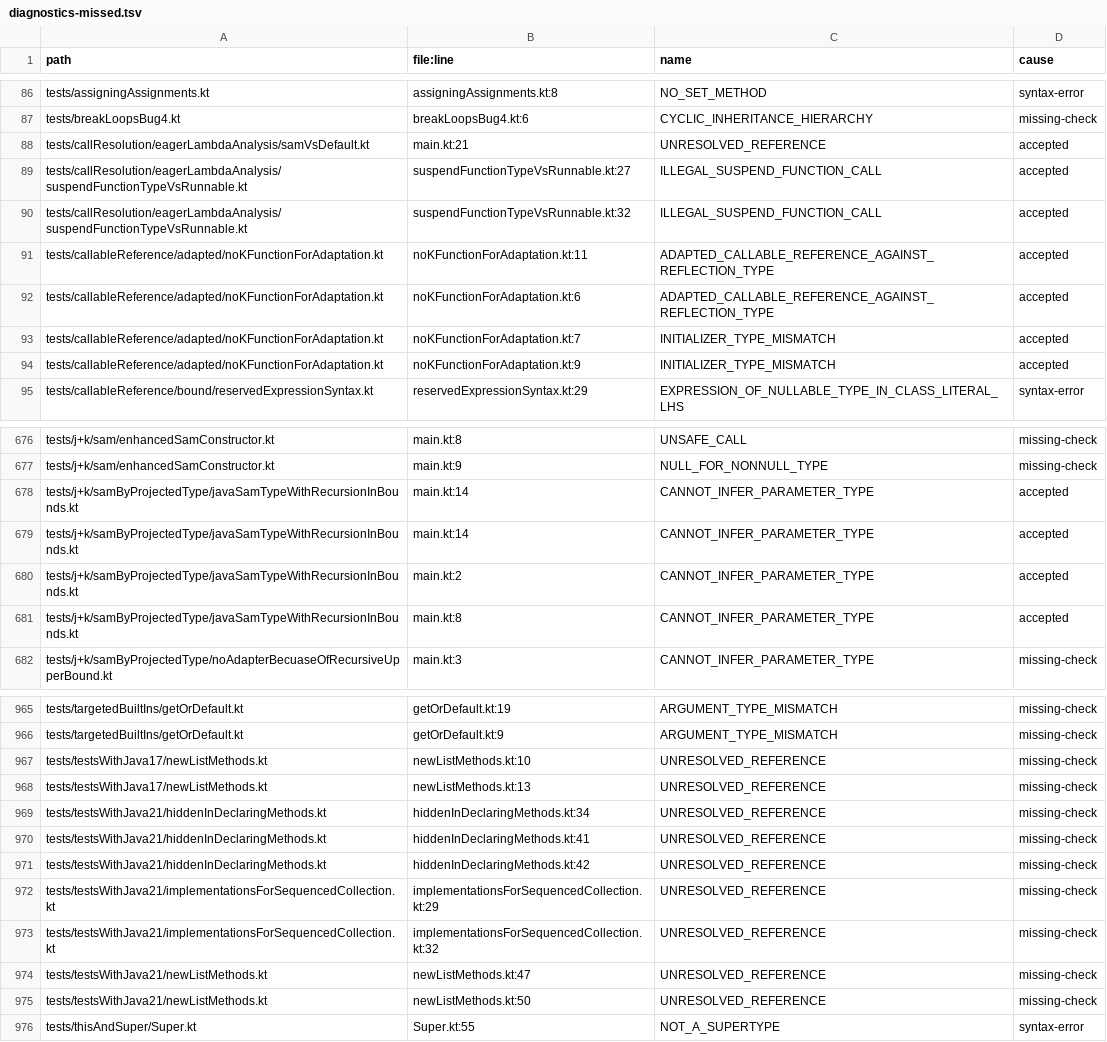
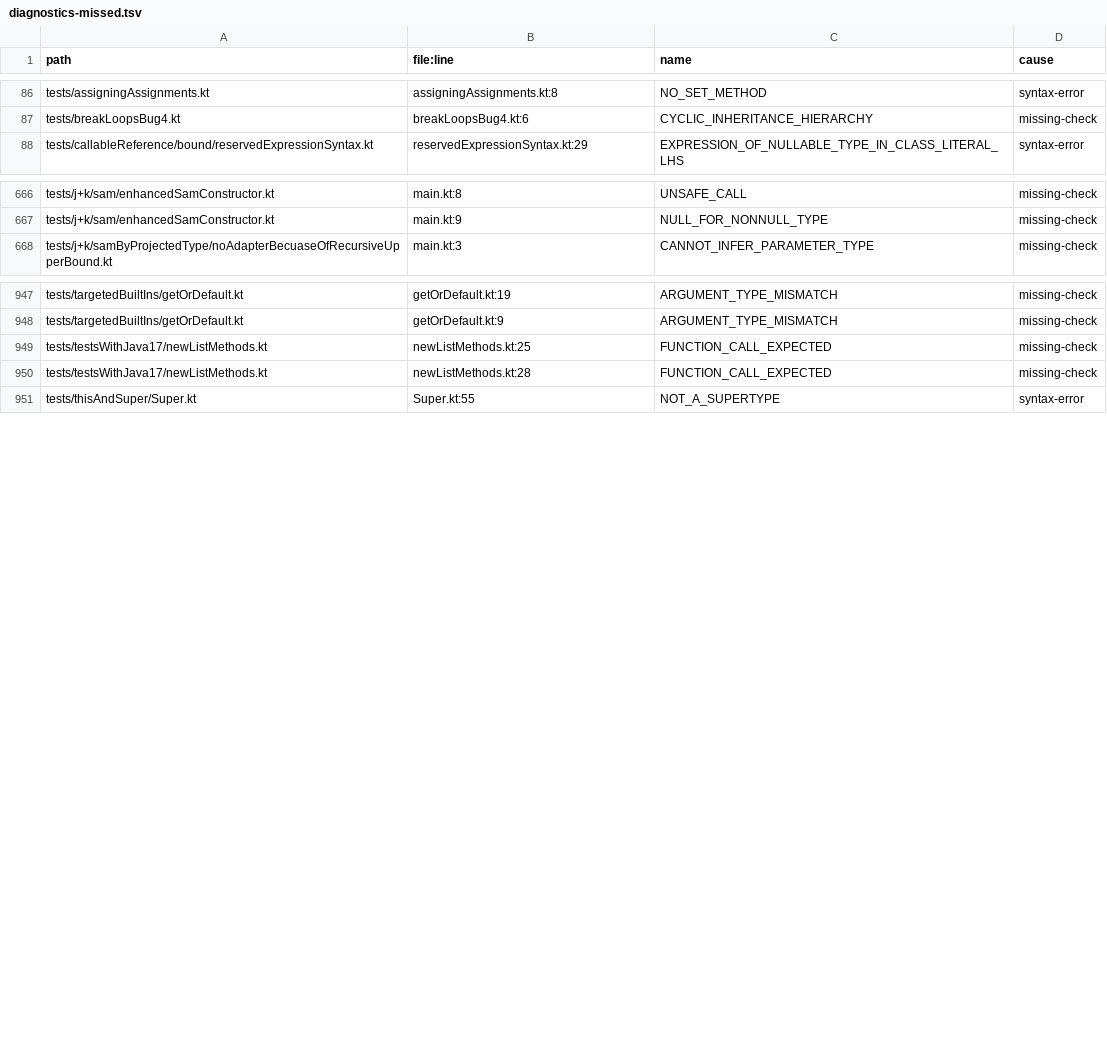
Before and after one commit to barteo/kotlin-compiler-go, a TSV file: bench/results/diagnostics-missed.tsv, drawn as a sheet; only a part is shown, gaps mark what is left out; the diff covers the shown part only.

```diff
--- a/bench/results/diagnostics-missed.tsv
+++ b/bench/results/diagnostics-missed.tsv
@@ -87,9 +87,2 @@ tests/assigningAssignments.kt	assigningAssignments.kt:8	NO_SET_METHOD	syntax-err
 tests/breakLoopsBug4.kt	breakLoopsBug4.kt:6	CYCLIC_INHERITANCE_HIERARCHY	missing-check
-tests/callResolution/eagerLambdaAnalysis/samVsDefault.kt	main.kt:21	UNRESOLVED_REFERENCE	accepted
-tests/callResolution/eagerLambdaAnalysis/suspendFunctionTypeVsRunnable.kt	suspendFunctionTypeVsRunnable.kt:27	ILLEGAL_SUSPEND_FUNCTION_CALL	accepted
-tests/callResolution/eagerLambdaAnalysis/suspendFunctionTypeVsRunnable.kt	suspendFunctionTypeVsRunnable.kt:32	ILLEGAL_SUSPEND_FUNCTION_CALL	accepted
-tests/callableReference/adapted/noKFunctionForAdaptation.kt	noKFunctionForAdaptation.kt:11	ADAPTED_CALLABLE_REFERENCE_AGAINST_REFLECTION_TYPE	accepted
-tests/callableReference/adapted/noKFunctionForAdaptation.kt	noKFunctionForAdaptation.kt:6	ADAPTED_CALLABLE_REFERENCE_AGAINST_REFLECTION_TYPE	accepted
-tests/callableReference/adapted/noKFunctionForAdaptation.kt	noKFunctionForAdaptation.kt:7	INITIALIZER_TYPE_MISMATCH	accepted
-tests/callableReference/adapted/noKFunctionForAdaptation.kt	noKFunctionForAdaptation.kt:9	INITIALIZER_TYPE_MISMATCH	accepted
 tests/callableReference/bound/reservedExpressionSyntax.kt	reservedExpressionSyntax.kt:29	EXPRESSION_OF_NULLABLE_TYPE_IN_CLASS_LITERAL_LHS	syntax-error
@@ -677,6 +667,2 @@ tests/j+k/sam/enhancedSamConstructor.kt	main.kt:8	UNSAFE_CALL	missing-check
 tests/j+k/sam/enhancedSamConstructor.kt	main.kt:9	NULL_FOR_NONNULL_TYPE	missing-check
-tests/j+k/samByProjectedType/javaSamTypeWithRecursionInBounds.kt	main.kt:14	CANNOT_INFER_PARAMETER_TYPE	accepted
-tests/j+k/samByProjectedType/javaSamTypeWithRecursionInBounds.kt	main.kt:14	CANNOT_INFER_PARAMETER_TYPE	accepted
-tests/j+k/samByProjectedType/javaSamTypeWithRecursionInBounds.kt	main.kt:2	CANNOT_INFER_PARAMETER_TYPE	accepted
-tests/j+k/samByProjectedType/javaSamTypeWithRecursionInBounds.kt	main.kt:8	CANNOT_INFER_PARAMETER_TYPE	accepted
 tests/j+k/samByProjectedType/noAdapterBecuaseOfRecursiveUpperBound.kt	main.kt:3	CANNOT_INFER_PARAMETER_TYPE	missing-check
@@ -966,11 +948,4 @@ tests/targetedBuiltIns/getOrDefault.kt	getOrDefault.kt:19	ARGUMENT_TYPE_MISMATCH
 tests/targetedBuiltIns/getOrDefault.kt	getOrDefault.kt:9	ARGUMENT_TYPE_MISMATCH	missing-check
-tests/testsWithJava17/newListMethods.kt	newListMethods.kt:10	UNRESOLVED_REFERENCE	missing-check
-tests/testsWithJava17/newListMethods.kt	newListMethods.kt:13	UNRESOLVED_REFERENCE	missing-check
-tests/testsWithJava21/hiddenInDeclaringMethods.kt	hiddenInDeclaringMethods.kt:34	UNRESOLVED_REFERENCE	missing-check
-tests/testsWithJava21/hiddenInDeclaringMethods.kt	hiddenInDeclaringMethods.kt:41	UNRESOLVED_REFERENCE	missing-check
-tests/testsWithJava21/hiddenInDeclaringMethods.kt	hiddenInDeclaringMethods.kt:42	UNRESOLVED_REFERENCE	missing-check
-tests/testsWithJava21/implementationsForSequencedCollection.kt	implementationsForSequencedCollection.kt:29	UNRESOLVED_REFERENCE	missing-check
-tests/testsWithJava21/implementationsForSequencedCollection.kt	implementationsForSequencedCollection.kt:32	UNRESOLVED_REFERENCE	missing-check
-tests/testsWithJava21/newListMethods.kt	newListMethods.kt:47	UNRESOLVED_REFERENCE	missing-check
-tests/testsWithJava21/newListMethods.kt	newListMethods.kt:50	UNRESOLVED_REFERENCE	missing-check
+tests/testsWithJava17/newListMethods.kt	newListMethods.kt:25	FUNCTION_CALL_EXPECTED	missing-check
+tests/testsWithJava17/newListMethods.kt	newListMethods.kt:28	FUNCTION_CALL_EXPECTED	missing-check
 tests/thisAndSuper/Super.kt	Super.kt:55	NOT_A_SUPERTYPE	syntax-error
```
Also changed, not shown: 7 removed rows elsewhere in this file, bench/results/box.tsv, bench/results/diagnostics.tsv, 4 other files.
